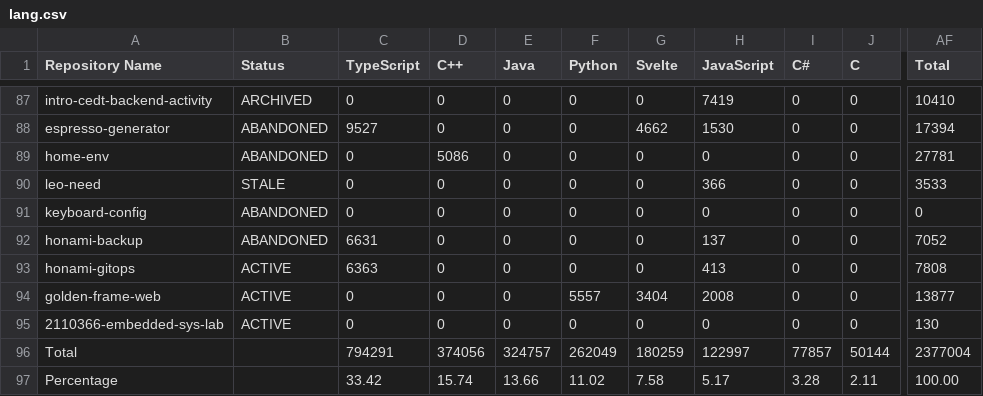
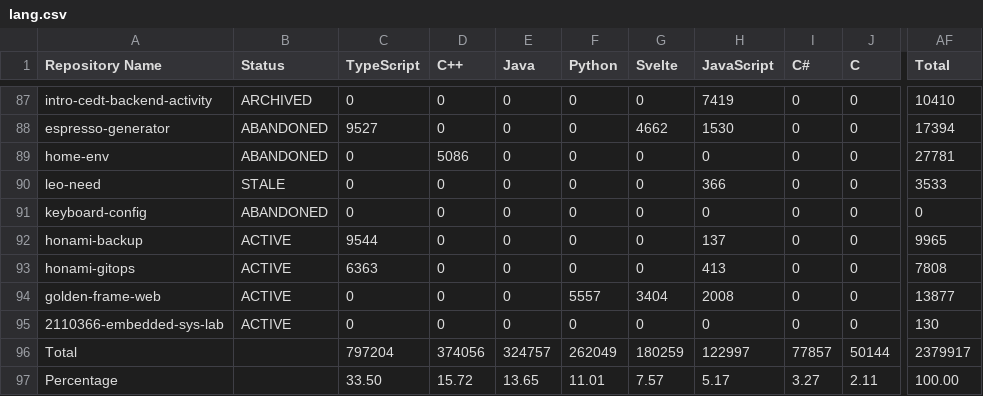
Before and after one commit to leomotors/leomotors, a CSV file: generated/lang.csv, drawn as a sheet; only a part is shown, gaps mark what is left out; the diff names each change by its address in the sheet, - before the commit and + after, or states it on an @@ line.

```diff
--- a/generated/lang.csv
+++ b/generated/lang.csv
-B92 (Status): ABANDONED
+B92 (Status): ACTIVE
-C92 (TypeScript): 6631
+C92 (TypeScript): 9544
-AF92 (Total): 7052
+AF92 (Total): 9965
-C96 (TypeScript): 794291
+C96 (TypeScript): 797204
-AF96 (Total): 2377004
+AF96 (Total): 2379917
-C97 (TypeScript): 33.42
+C97 (TypeScript): 33.50
-D97 (C++): 15.74
+D97 (C++): 15.72
-E97 (Java): 13.66
+E97 (Java): 13.65
-F97 (Python): 11.02
+F97 (Python): 11.01
-G97 (Svelte): 7.58
+G97 (Svelte): 7.57
-I97 (C#): 3.28
+I97 (C#): 3.27
```
Also changed, not shown: 3 other files.
